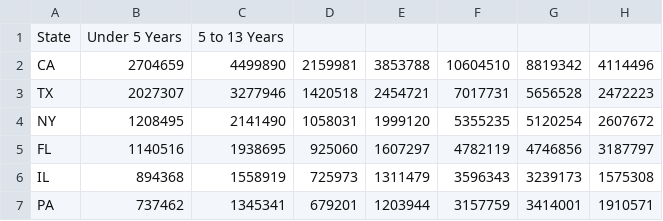
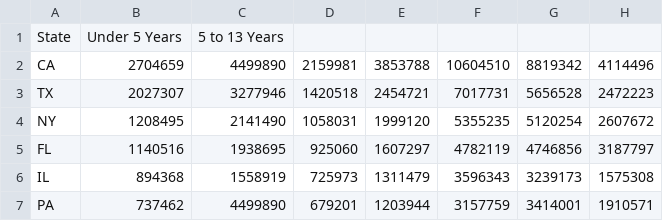
Before and after one commit to sontung0/github.io, a CSV file: d3-chart/grouped-bar/data.csv, drawn as a sheet.

```diff
--- a/d3-chart/grouped-bar/data.csv
+++ b/d3-chart/grouped-bar/data.csv
@@ -6,2 +6,2 @@ FL,1140516,1938695,925060,1607297,4782119,4746856,3187797
 IL,894368,1558919,725973,1311479,3596343,3239173,1575308
-PA,737462,1345341,679201,1203944,3157759,3414001,1910571
+PA,737462,4499890,679201,1203944,3157759,3414001,1910571
```
Also changed, not shown: 1 other file.
